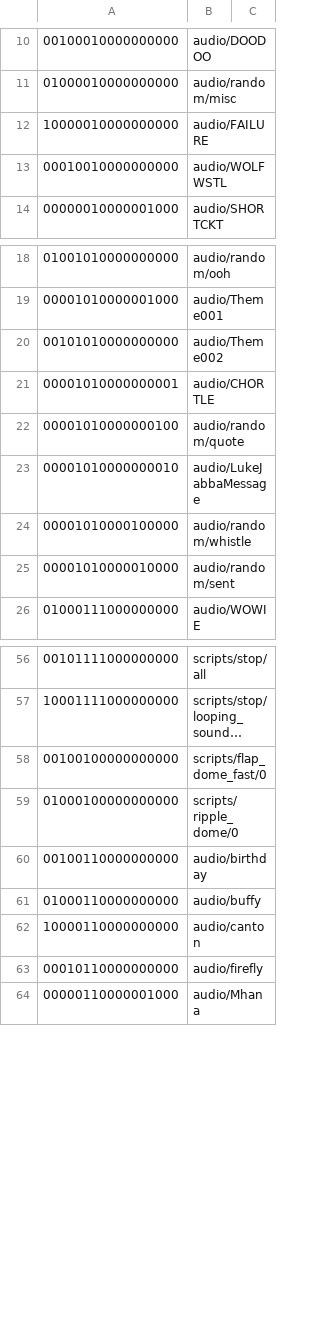
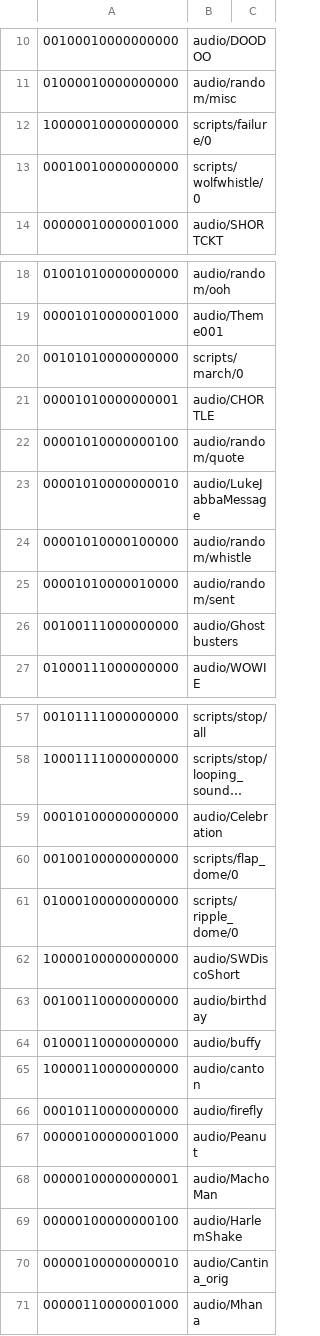
Before and after one commit to dpoulson/r2_control, a CSV file: controllers/ps3/keys.csv, drawn as a sheet; only a part is shown, gaps mark what is left out; long unchanged cells end in …; addresses are those after the commit; the diff names each change by its address in the sheet, - before the commit and + after, or states it on an @@ line.

```diff
--- a/controllers/ps3/keys.csv
+++ b/controllers/ps3/keys.csv
-B12: audio/FAILURE
+B12: scripts/failure/0
-B13: audio/WOLFWSTL
+B13: scripts/wolfwhistle/0
-B20: audio/Theme002
+B20: scripts/march/0
+row 26: 00100111000000000 | audio/Ghostbusters
+row 59: 00010100000000000 | audio/Celebration
-B60: scripts/flap_dome_fast/0
+B60: scripts/flap_dome/0
+row 62: 10000100000000000 | audio/SWDiscoShort
+row 67: 00000100000001000 | audio/Peanut
+row 68: 00000100000000001 | audio/MachoMan
+row 69: 00000100000000100 | audio/HarlemShake
+row 70: 00000100000000010 | audio/Cantina_orig
```
Also changed, not shown: 5 other files.
